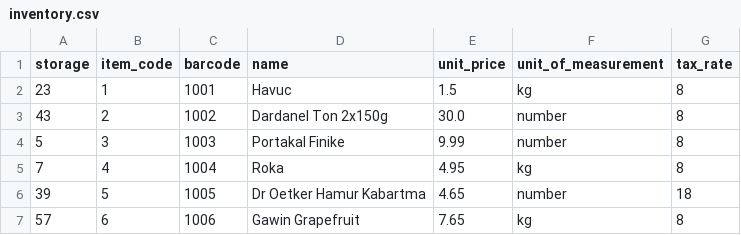
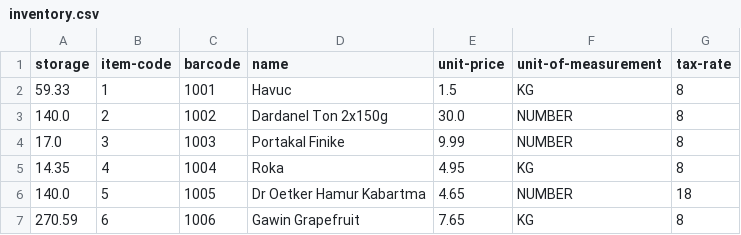
Before and after one commit to QRegister/qregister-desktop, a CSV file: data/csv/inventory.csv, drawn as a sheet.

```diff
--- a/data/csv/inventory.csv
+++ b/data/csv/inventory.csv
@@ -1,7 +1,7 @@
-storage,item_code,barcode,name,unit_price,unit_of_measurement,tax_rate
-23,1,1001,Havuc,1.5,kg,8
-43,2,1002,Dardanel Ton 2x150g,30.0,number,8
-5,3,1003,Portakal Finike,9.99,number,8
-7,4,1004,Roka,4.95,kg,8
-39,5,1005,Dr Oetker Hamur Kabartma,4.65,number,18
-57,6,1006,Gawin Grapefruit,7.65,kg,8
+storage,item-code,barcode,name,unit-price,unit-of-measurement,tax-rate
+59.33,1,1001,Havuc,1.5,KG,8
+140.0,2,1002,Dardanel Ton 2x150g,30.0,NUMBER,8
+17.0,3,1003,Portakal Finike,9.99,NUMBER,8
+14.35,4,1004,Roka,4.95,KG,8
+140.0,5,1005,Dr Oetker Hamur Kabartma,4.65,NUMBER,18
+270.59,6,1006,Gawin Grapefruit,7.65,KG,8
```
Also changed, not shown: data/csv/stores.csv, 3 other files.
